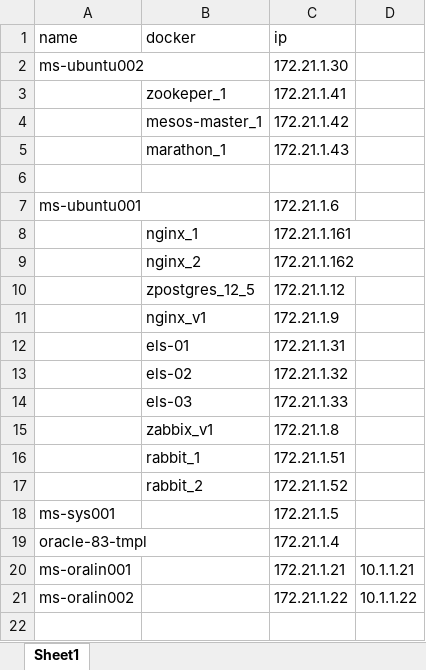
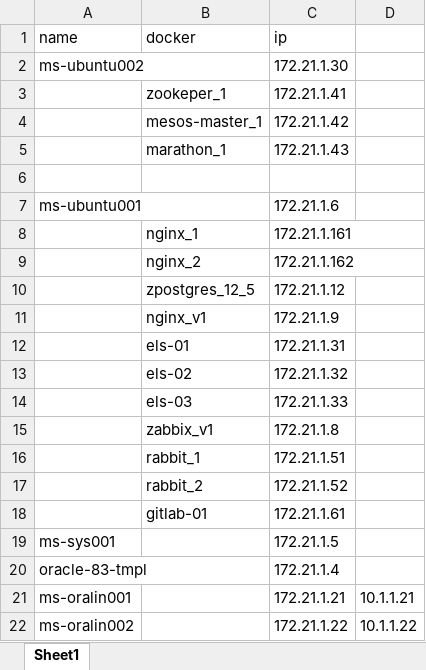
Before and after one commit to anstarik/documents, an Excel workbook: IP-Plan.xlsx, sheet Sheet1, drawn as a sheet; values as stored, in another font and other column widths than the file's, no borders; the diff names each change by its address in the sheet, - before the commit and + after, or states it on an @@ line.

Commit message:
added gitlab conf

```diff
--- a/IP-Plan.xlsx (sheet Sheet1)
+++ b/IP-Plan.xlsx (sheet Sheet1)
+row 18:  | gitlab-01 | 172.21.1.61
```
Also changed, not shown: 1 other file.
